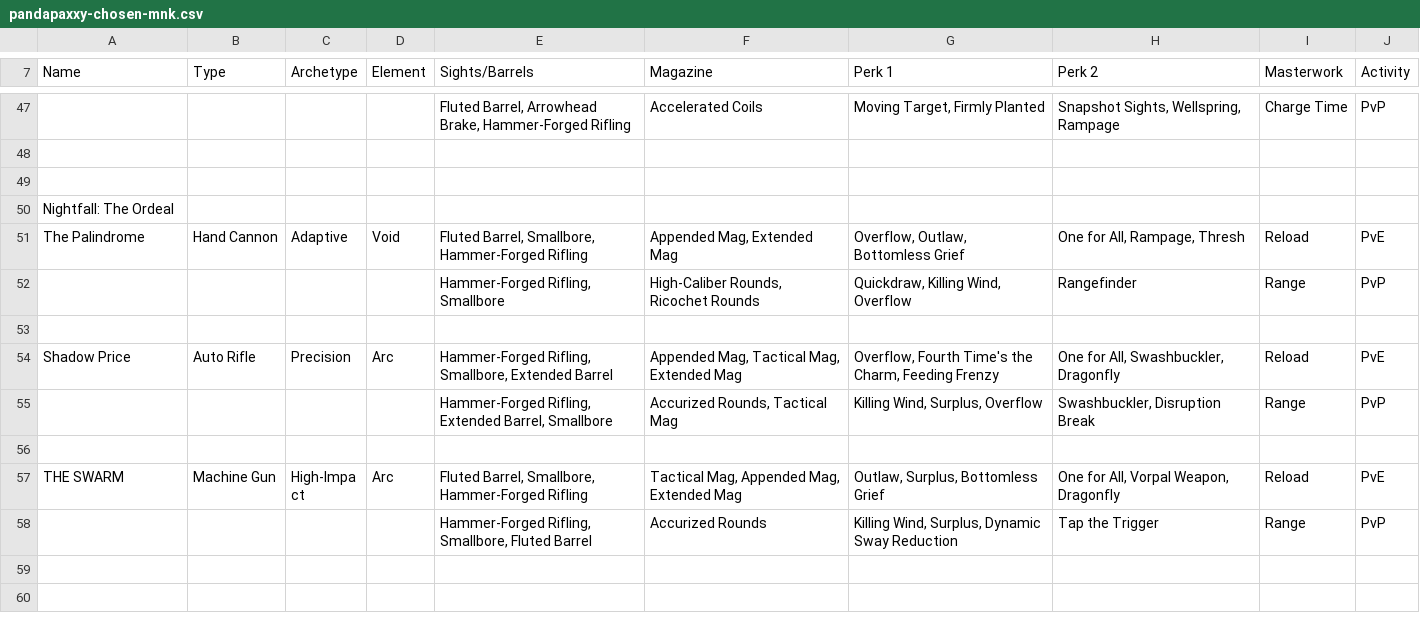
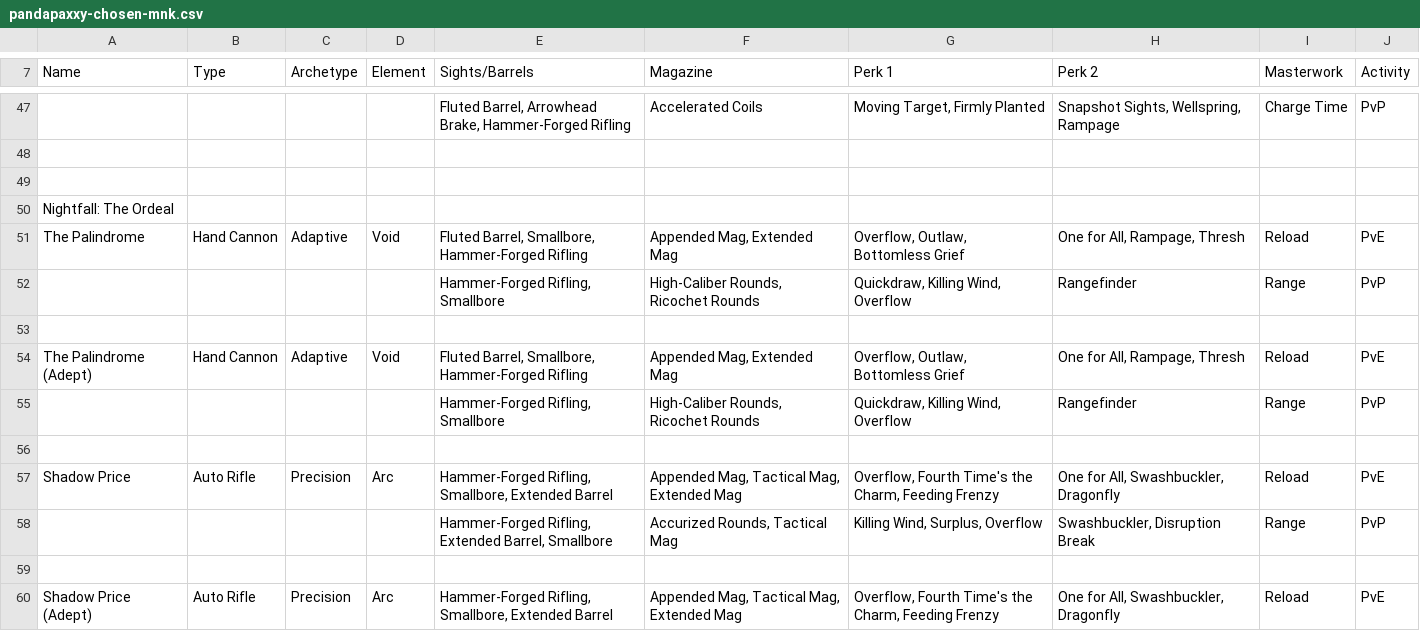
Before and after one commit to LittleLightForDestiny/csv-wishlists-parser, a CSV file: csv/pandapaxxy-chosen-mnk.csv, drawn as a sheet; only a part is shown, gaps mark what is left out; the shorter side is filled out with more unchanged rows; the diff covers the shown part only; the diff names each change by its address in the sheet, - before the commit and + after, or states it on an @@ line.

```diff
--- a/csv/pandapaxxy-chosen-mnk.csv
+++ b/csv/pandapaxxy-chosen-mnk.csv
+row 54: The Palindrome (Adept) | Hand Cannon | Adaptive | Void | Fluted Barrel, Smallbore, Hammer-Forged Rifling | Appended Mag, Extended Mag | Overflow, Outlaw, Bottomless Grief | One for All, Rampage, Thresh | Reload | PvE
+row 55:  |  |  |  | Hammer-Forged Rifling, Smallbore | High-Caliber Rounds, Ricochet Rounds | Quickdraw, Killing Wind, Overflow | Rangefinder | Range | PvP
+row 56: (empty)
+row 60: Shadow Price (Adept) | Auto Rifle | Precision | Arc | Hammer-Forged Rifling, Smallbore, Extended Barrel | Appended Mag, Tactical Mag, Extended Mag | Overflow, Fourth Time's the Charm, Feeding Frenzy | One for All, Swashbuckler, Dragonfly | Reload | PvE
```
Also changed, not shown: 23 added rows elsewhere in this file, csv/pandapaxxy-chosen-controller.csv, 6 other files.
